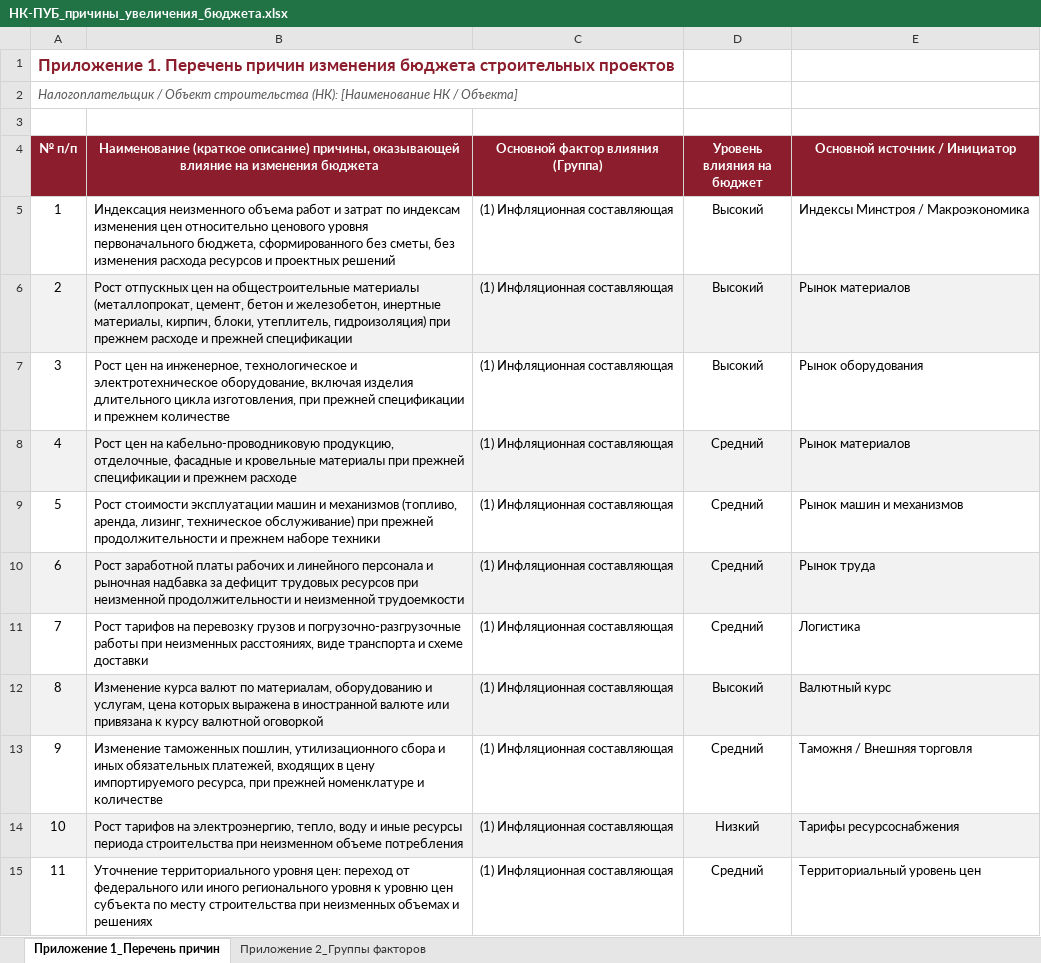
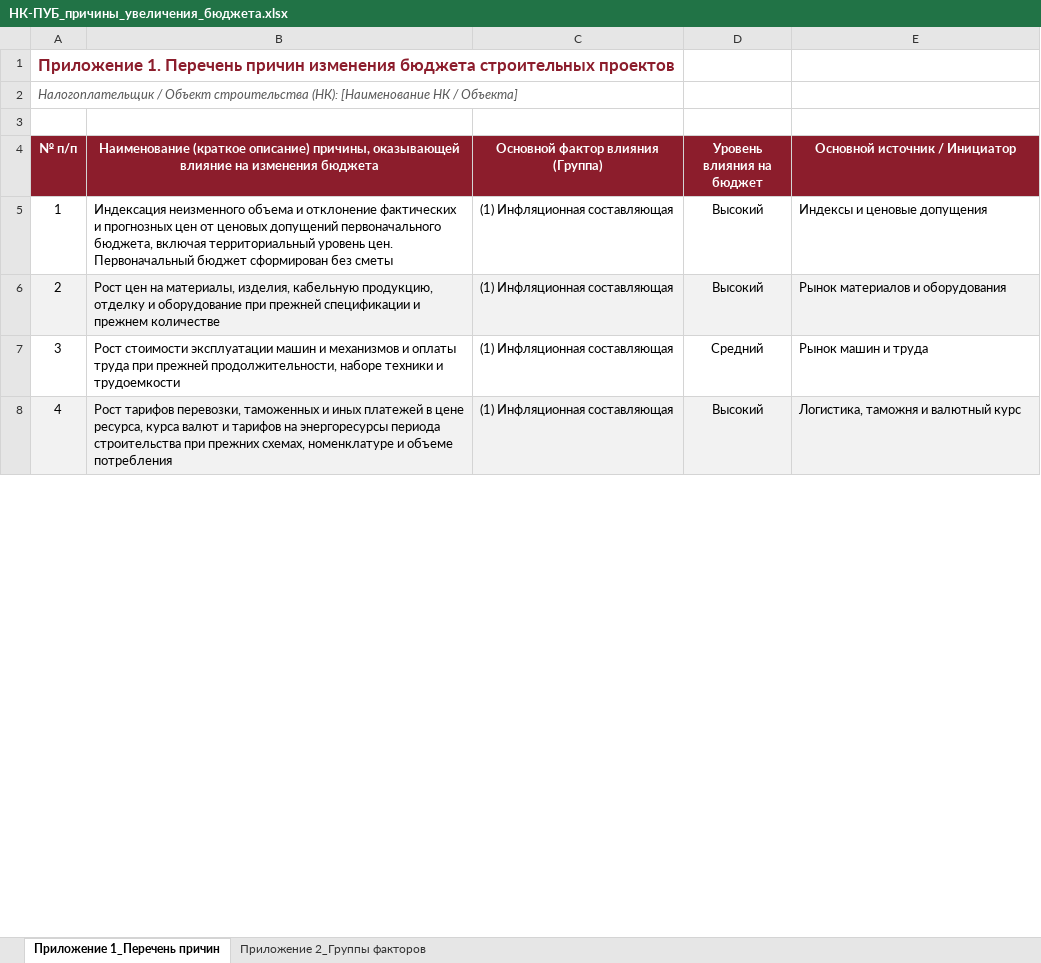
Before and after one commit to Korshun7/0000, an Excel workbook: НК-ПУБ_причины_увеличения_бюджета.xlsx, sheet Приложение 1_Перечень причин, drawn as a sheet; only a part is shown; values as stored, in another font and other column widths than the file's, no borders; removed rows and columns are numbered as before the commit, all else as after; the diff covers the shown part only; the diff names each change by its address in the sheet, - before the commit and + after, or states it on an @@ line.

```diff
--- a/НК-ПУБ_причины_увеличения_бюджета.xlsx (sheet Приложение 1_Перечень причин)
+++ b/НК-ПУБ_причины_увеличения_бюджета.xlsx (sheet Приложение 1_Перечень причин)
-B5: …неизменного объема работ и затрат по индексам изменения цен относительно ценового уровня первоначального бюджета, сформированного без сметы, без изменения расхода ресурсов и проектных решений
+B5: …неизменного объема и отклонение фактических и прогнозных цен от ценовых допущений первоначального бюджета, включая территориальный уровень цен. Первоначальный бюджет сформирован без сметы
-E5 (Основной источник / Инициатор): Индексы Минстроя / Макроэкономика
+E5 (Основной источник / Инициатор): Индексы и ценовые допущения
-B6: Рост отпускных цен на общестроительные материалы (металлопрокат, цемент, бетон и железобетон, инертные материалы, кирпич, блоки, утеплитель, гидроизоляция) при прежнем расходе и прежней спецификации
+B6: Рост цен на материалы, изделия, кабельную продукцию, отделку и оборудование при прежней спецификации и прежнем количестве
-E6 (Основной источник / Инициатор): Рынок материалов
+E6 (Основной источник / Инициатор): Рынок материалов и оборудования
-row 7: 3 | Рост цен на инженерное, технологическое и электротехническое оборудование, включая изделия длительного цикла изготовления, при прежней спецификации и прежнем количестве | (1) Инфляционная составляющая | Высокий | Рынок оборудования
-row 8: 4 | Рост цен на кабельно-проводниковую продукцию, отделочные, фасадные и кровельные материалы при прежней спецификации и прежнем расходе | (1) Инфляционная составляющая | Средний | Рынок материалов
@@ column A (№ п/п) renumbered between rows 7 and 24 @@
-B7: …и механизмов (топливо, аренда, лизинг, техническое обслуживание) при прежней продолжительности и прежнем наборе техники
+B7: …и механизмов и оплаты труда при прежней продолжительности, наборе техники и трудоемкости
-E7 (Основной источник / Инициатор): Рынок машин и механизмов
+E7 (Основной источник / Инициатор): Рынок машин и труда
-row 10: 6 | Рост заработной платы рабочих и линейного персонала и рыночная надбавка за дефицит трудовых ресурсов при неизменной продолжительности и неизменной трудоемкости | (1) Инфляционная составляющая | Средний | Рынок труда
-row 11: 7 | Рост тарифов на перевозку грузов и погрузочно-разгрузочные работы при неизменных расстояниях, виде транспорта и схеме доставки | (1) Инфляционная составляющая | Средний | Логистика
-B8: Изменение курса валют по материалам, оборудованию и услугам, цена которых выражена в иностранной валюте или привязана к курсу валютной оговоркой
+B8: Рост тарифов перевозки, таможенных и иных платежей в цене ресурса, курса валют и тарифов на энергоресурсы периода строительства при прежних схемах, номенклатуре и объеме потребления
-E8 (Основной источник / Инициатор): Валютный курс
+E8 (Основной источник / Инициатор): Логистика, таможня и валютный курс
-row 13: 9 | Изменение таможенных пошлин, утилизационного сбора и иных обязательных платежей, входящих в цену импортируемого ресурса, при прежней номенклатуре и количестве | (1) Инфляционная составляющая | Средний | Таможня / Внешняя торговля
-row 14: 10 | Рост тарифов на электроэнергию, тепло, воду и иные ресурсы периода строительства при неизменном объеме потребления | (1) Инфляционная составляющая | Низкий | Тарифы ресурсоснабжения
-row 15: 11 | Уточнение территориального уровня цен: переход от федерального или иного регионального уровня к уровню цен субъекта по месту строительства при неизменных объемах и решениях | (1) Инфляционная составляющая | Средний | Территориальный уровень цен
```
Also changed, not shown: 40 removed rows, 27 edited cells and cell formats elsewhere in this sheet, sheet Приложение 2_Группы факторов.
